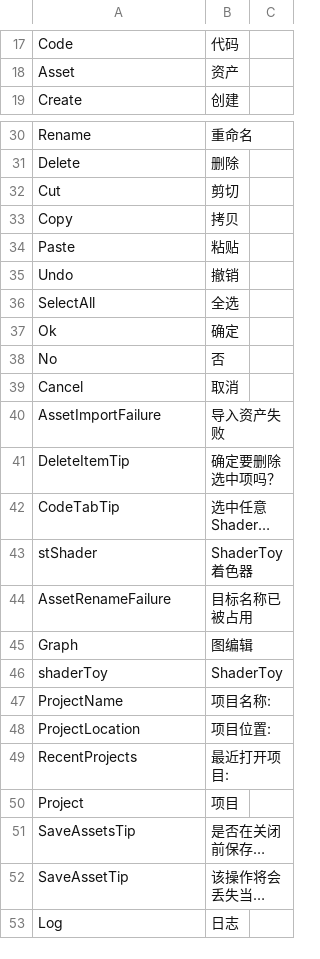
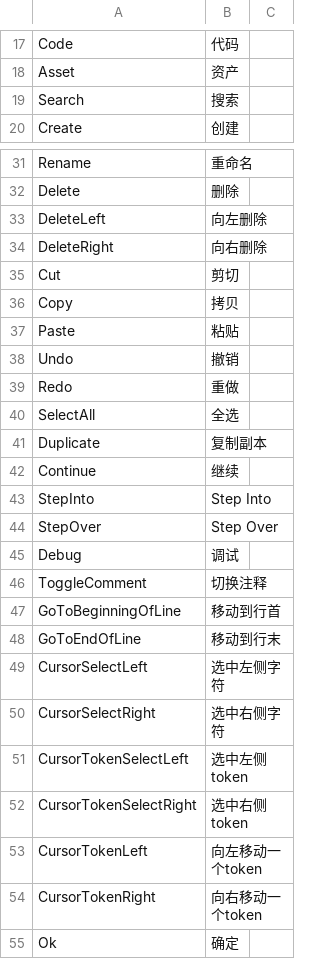
Before and after one commit to ShaderHelper/ShaderHelper, a CSV file: Resource/Localization/Chinese.csv, drawn as a sheet; only a part is shown, gaps mark what is left out; the shorter side is filled out with more unchanged rows; long unchanged cells end in …; the diff covers the shown part only; the diff names each change by its address in the sheet, - before the commit and + after, or states it on an @@ line.

```diff
--- a/Resource/Localization/Chinese.csv
+++ b/Resource/Localization/Chinese.csv
+row 19: Search | 搜索
+row 33: DeleteLeft | 向左删除
+row 34: DeleteRight | 向右删除
+row 39: Redo | 重做
+row 41: Duplicate | 复制副本
+row 42: Continue | 继续
+row 43: StepInto | Step Into
+row 44: StepOver | Step Over
+row 45: Debug | 调试
+row 46: ToggleComment | 切换注释
+row 47: GoToBeginningOfLine | 移动到行首
+row 48: GoToEndOfLine | 移动到行末
+row 49: CursorSelectLeft | 选中左侧字符
+row 50: CursorSelectRight | 选中右侧字符
+row 51: CursorTokenSelectLeft | 选中左侧token
+row 52: CursorTokenSelectRight | 选中右侧token
+row 53: CursorTokenLeft | 向左移动一个token
+row 54: CursorTokenRight | 向右移动一个token
```
Also changed, not shown: 10 added rows elsewhere in this file, Resource/Localization/English.csv, 38 other files.
